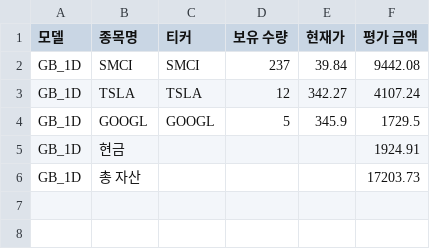
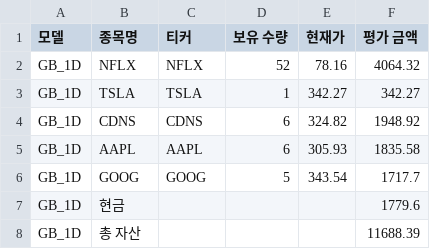
Before and after one commit to chesin1/stock_ai_trading_us, a CSV file: data/gb_1d_portfolio_final.csv, drawn as a sheet.

```diff
--- a/data/gb_1d_portfolio_final.csv
+++ b/data/gb_1d_portfolio_final.csv
@@ -1,6 +1,8 @@
 모델,종목명,티커,보유 수량,현재가,평가 금액
-GB_1D,SMCI,SMCI,237,39.84,9442.08
-GB_1D,TSLA,TSLA,12,342.27,4107.24
-GB_1D,GOOGL,GOOGL,5,345.9,1729.5
-GB_1D,현금,,,,1924.91
-GB_1D,총 자산,,,,17203.73
+GB_1D,NFLX,NFLX,52,78.16,4064.32
+GB_1D,TSLA,TSLA,1,342.27,342.27
+GB_1D,CDNS,CDNS,6,324.82,1948.92
+GB_1D,AAPL,AAPL,6,305.93,1835.58
+GB_1D,GOOG,GOOG,5,343.54,1717.7
+GB_1D,현금,,,,1779.6
+GB_1D,총 자산,,,,11688.39
```
Also changed, not shown: data/gb_20d_portfolio_final.csv, 44 other files.
